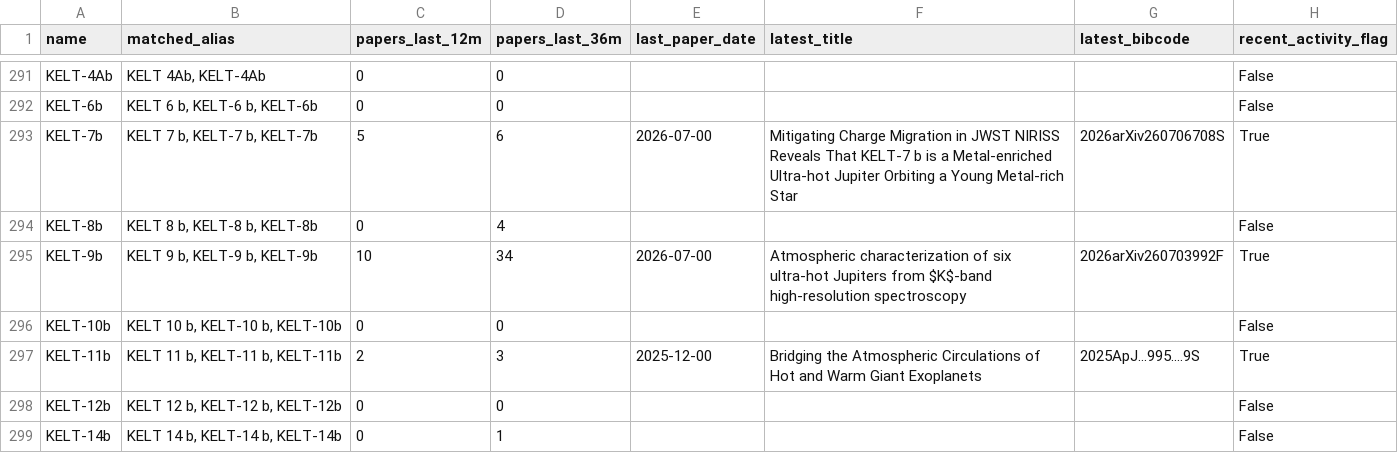
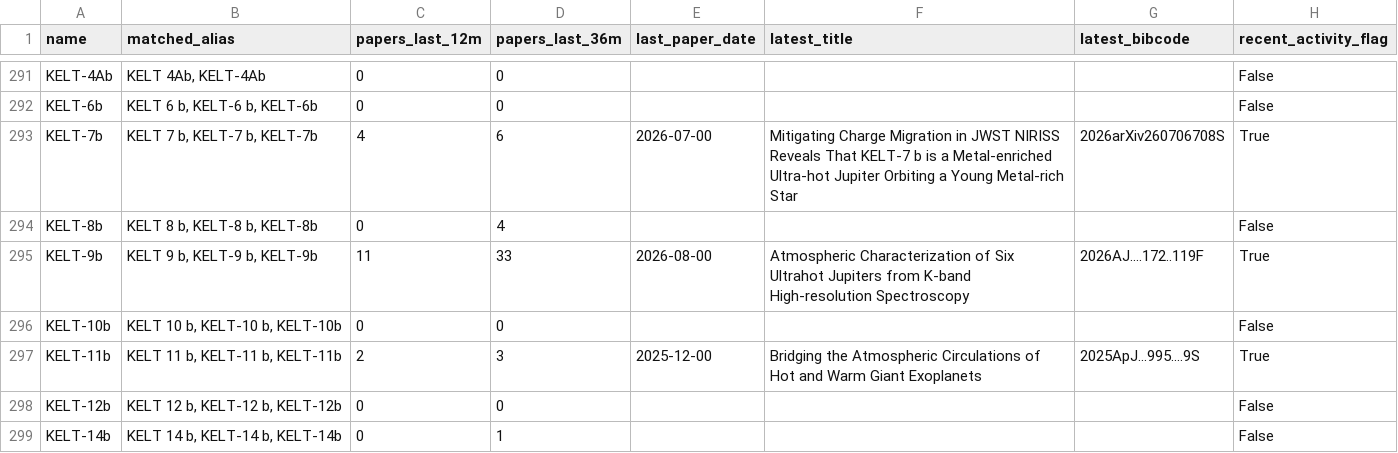
Before and after one commit to fran-zuch/ttv-prioritisation, a CSV file: output/literature_flags.csv, drawn as a sheet; only a part is shown, gaps mark what is left out; the diff covers the shown part only.

```diff
--- a/output/literature_flags.csv
+++ b/output/literature_flags.csv
@@ -292,5 +292,5 @@ KELT-4Ab,"KELT 4Ab, KELT-4Ab",0,0,,,,False
 KELT-6b,"KELT 6 b, KELT-6 b, KELT-6b",0,0,,,,False
-KELT-7b,"KELT 7 b, KELT-7 b, KELT-7b",5,6,2026-07-00,Mitigating Charge Migration in JWST NIRISS Reveals That KELT-7 b is a Metal-enriched Ultra-hot Jupiter Orbiting a Young Metal-rich Star,2026arXiv260706708S,True
+KELT-7b,"KELT 7 b, KELT-7 b, KELT-7b",4,6,2026-07-00,Mitigating Charge Migration in JWST NIRISS Reveals That KELT-7 b is a Metal-enriched Ultra-hot Jupiter Orbiting a Young Metal-rich Star,2026arXiv260706708S,True
 KELT-8b,"KELT 8 b, KELT-8 b, KELT-8b",0,4,,,,False
-KELT-9b,"KELT 9 b, KELT-9 b, KELT-9b",10,34,2026-07-00,Atmospheric characterization of six ultra-hot Jupiters from $K$-band high-resolution spectroscopy,2026arXiv260703992F,True
+KELT-9b,"KELT 9 b, KELT-9 b, KELT-9b",11,33,2026-08-00,Atmospheric Characterization of Six Ultrahot Jupiters from K-band High-resolution Spectroscopy,2026AJ....172..119F,True
 KELT-10b,"KELT 10 b, KELT-10 b, KELT-10b",0,0,,,,False
```
Also changed, not shown: 148 edited cells elsewhere in this file, 1 other file.
